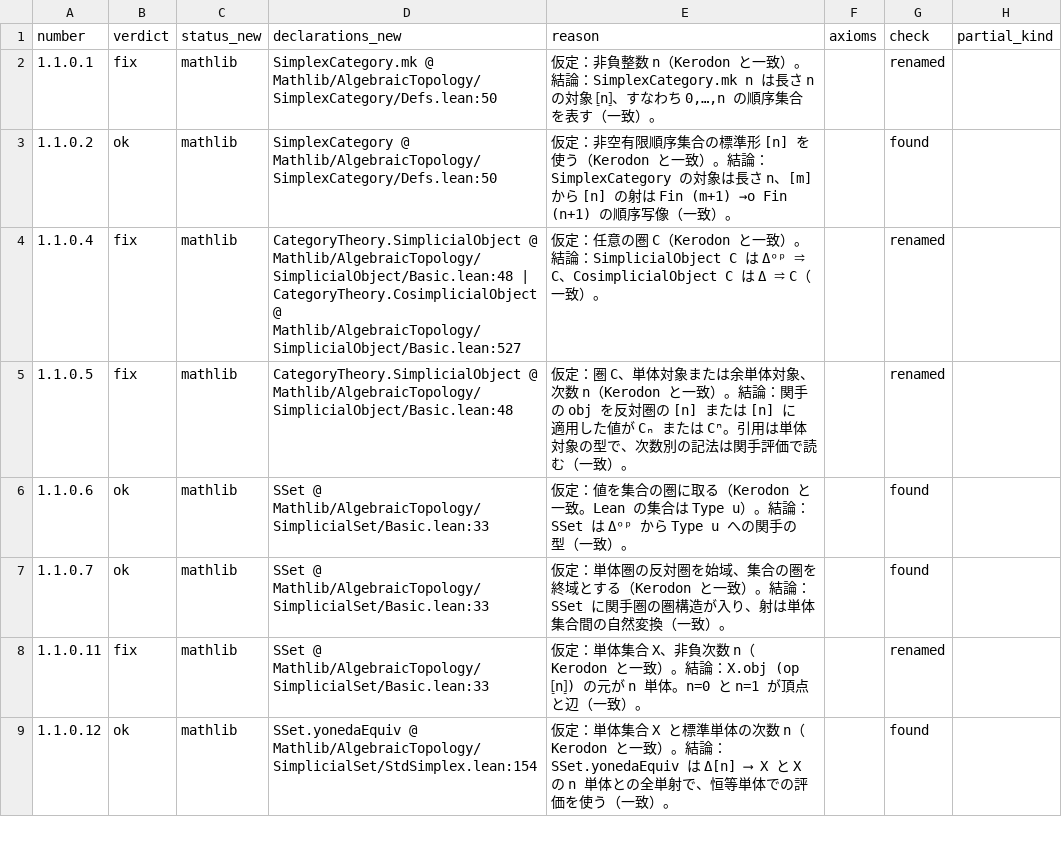
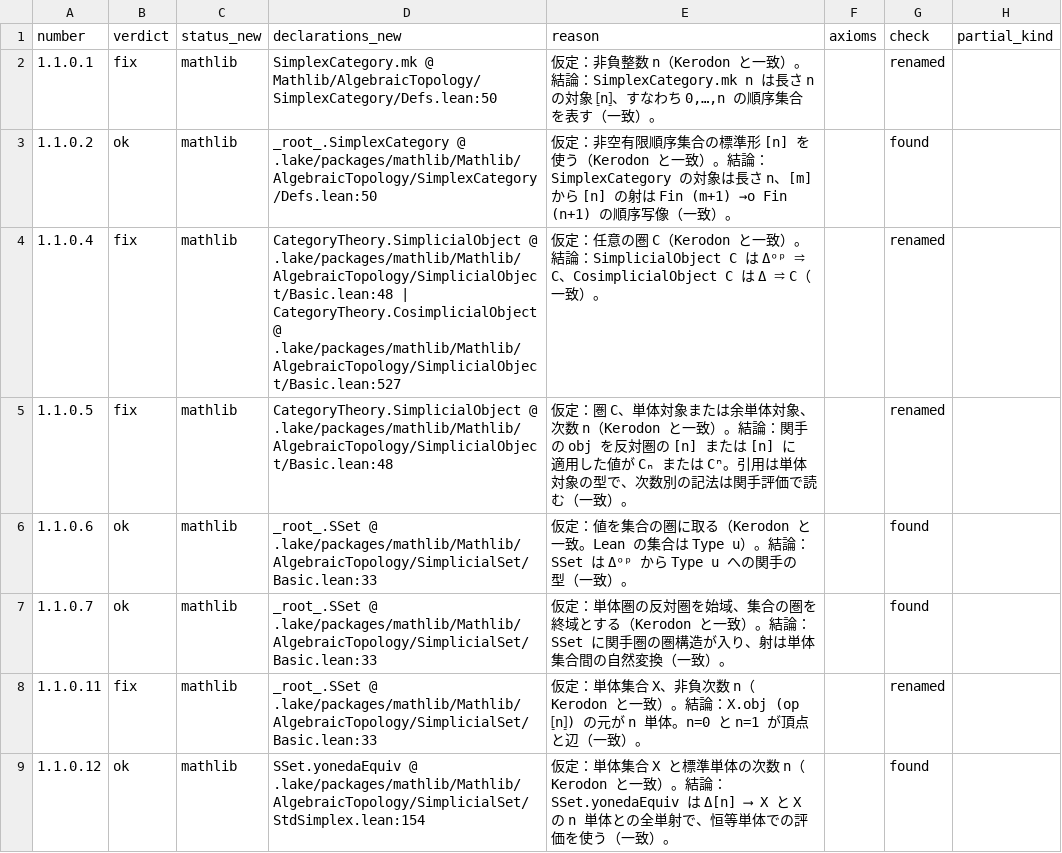
Before and after one commit to unaoya/SerrePositivity, a CSV file: research/kerodon-coverage/review/ch1.csv, drawn as a sheet; only a part is shown; the diff covers the shown part only.

Commit message:
Resolve reviewed literature references for AR-W1 stage 5

```diff
--- a/research/kerodon-coverage/review/ch1.csv
+++ b/research/kerodon-coverage/review/ch1.csv
@@ -2,8 +2,8 @@ number,verdict,status_new,declarations_new,reason,axioms,check,partial_kind
 1.1.0.1,fix,mathlib,SimplexCategory.mk @ Mathlib/AlgebraicTopology/SimplexCategory/Defs.lean:50,"仮定：非負整数 n（Kerodon と一致）。結論：SimplexCategory.mk n は長さ n の対象 ⦋n⦌、すなわち 0,…,n の順序集合を表す（一致）。",,renamed,
-1.1.0.2,ok,mathlib,SimplexCategory @ Mathlib/AlgebraicTopology/SimplexCategory/Defs.lean:50,仮定：非空有限順序集合の標準形 [n] を使う（Kerodon と一致）。結論：SimplexCategory の対象は長さ n、[m] から [n] の射は Fin (m+1) →o Fin (n+1) の順序写像（一致）。,,found,
-1.1.0.4,fix,mathlib,CategoryTheory.SimplicialObject @ Mathlib/AlgebraicTopology/SimplicialObject/Basic.lean:48 | CategoryTheory.CosimplicialObject @ Mathlib/AlgebraicTopology/SimplicialObject/Basic.lean:527,仮定：任意の圏 C（Kerodon と一致）。結論：SimplicialObject C は Δᵒᵖ ⥤ C、CosimplicialObject C は Δ ⥤ C（一致）。,,renamed,
-1.1.0.5,fix,mathlib,CategoryTheory.SimplicialObject @ Mathlib/AlgebraicTopology/SimplicialObject/Basic.lean:48,仮定：圏 C、単体対象または余単体対象、次数 n（Kerodon と一致）。結論：関手の obj を反対圏の [n] または [n] に適用した値が Cₙ または Cⁿ。引用は単体対象の型で、次数別の記法は関手評価で読む（一致）。,,renamed,
-1.1.0.6,ok,mathlib,SSet @ Mathlib/AlgebraicTopology/SimplicialSet/Basic.lean:33,仮定：値を集合の圏に取る（Kerodon と一致。Lean の集合は Type u）。結論：SSet は Δᵒᵖ から Type u への関手の型（一致）。,,found,
-1.1.0.7,ok,mathlib,SSet @ Mathlib/AlgebraicTopology/SimplicialSet/Basic.lean:33,仮定：単体圏の反対圏を始域、集合の圏を終域とする（Kerodon と一致）。結論：SSet に関手圏の圏構造が入り、射は単体集合間の自然変換（一致）。,,found,
-1.1.0.11,fix,mathlib,SSet @ Mathlib/AlgebraicTopology/SimplicialSet/Basic.lean:33,仮定：単体集合 X、非負次数 n（Kerodon と一致）。結論：X.obj (op ⦋n⦌) の元が n 単体。n=0 と n=1 が頂点と辺（一致）。,,renamed,
-1.1.0.12,ok,mathlib,SSet.yonedaEquiv @ Mathlib/AlgebraicTopology/SimplicialSet/StdSimplex.lean:154,仮定：単体集合 X と標準単体の次数 n（Kerodon と一致）。結論：SSet.yonedaEquiv は Δ[n] ⟶ X と X の n 単体との全単射で、恒等単体での評価を使う（一致）。,,found,
+1.1.0.2,ok,mathlib,_root_.SimplexCategory @ .lake/packages/mathlib/Mathlib/AlgebraicTopology/SimplexCategory/Defs.lean:50,仮定：非空有限順序集合の標準形 [n] を使う（Kerodon と一致）。結論：SimplexCategory の対象は長さ n、[m] から [n] の射は Fin (m+1) →o Fin (n+1) の順序写像（一致）。,,found,
+1.1.0.4,fix,mathlib,CategoryTheory.SimplicialObject @ .lake/packages/mathlib/Mathlib/AlgebraicTopology/SimplicialObject/Basic.lean:48 | CategoryTheory.CosimplicialObject @ .lake/packages/mathlib/Mathlib/AlgebraicTopology/SimplicialObject/Basic.lean:527,仮定：任意の圏 C（Kerodon と一致）。結論：SimplicialObject C は Δᵒᵖ ⥤ C、CosimplicialObject C は Δ ⥤ C（一致）。,,renamed,
+1.1.0.5,fix,mathlib,CategoryTheory.SimplicialObject @ .lake/packages/mathlib/Mathlib/AlgebraicTopology/SimplicialObject/Basic.lean:48,仮定：圏 C、単体対象または余単体対象、次数 n（Kerodon と一致）。結論：関手の obj を反対圏の [n] または [n] に適用した値が Cₙ または Cⁿ。引用は単体対象の型で、次数別の記法は関手評価で読む（一致）。,,renamed,
+1.1.0.6,ok,mathlib,_root_.SSet @ .lake/packages/mathlib/Mathlib/AlgebraicTopology/SimplicialSet/Basic.lean:33,仮定：値を集合の圏に取る（Kerodon と一致。Lean の集合は Type u）。結論：SSet は Δᵒᵖ から Type u への関手の型（一致）。,,found,
+1.1.0.7,ok,mathlib,_root_.SSet @ .lake/packages/mathlib/Mathlib/AlgebraicTopology/SimplicialSet/Basic.lean:33,仮定：単体圏の反対圏を始域、集合の圏を終域とする（Kerodon と一致）。結論：SSet に関手圏の圏構造が入り、射は単体集合間の自然変換（一致）。,,found,
+1.1.0.11,fix,mathlib,_root_.SSet @ .lake/packages/mathlib/Mathlib/AlgebraicTopology/SimplicialSet/Basic.lean:33,仮定：単体集合 X、非負次数 n（Kerodon と一致）。結論：X.obj (op ⦋n⦌) の元が n 単体。n=0 と n=1 が頂点と辺（一致）。,,renamed,
+1.1.0.12,ok,mathlib,SSet.yonedaEquiv @ .lake/packages/mathlib/Mathlib/AlgebraicTopology/SimplicialSet/StdSimplex.lean:154,仮定：単体集合 X と標準単体の次数 n（Kerodon と一致）。結論：SSet.yonedaEquiv は Δ[n] ⟶ X と X の n 単体との全単射で、恒等単体での評価を使う（一致）。,,found,
```
Also changed, not shown: 115 edited cells elsewhere in this file, research/ha-coverage/review/ch4.csv, research/kerodon-coverage/review/ch2.csv, 56 other files.
